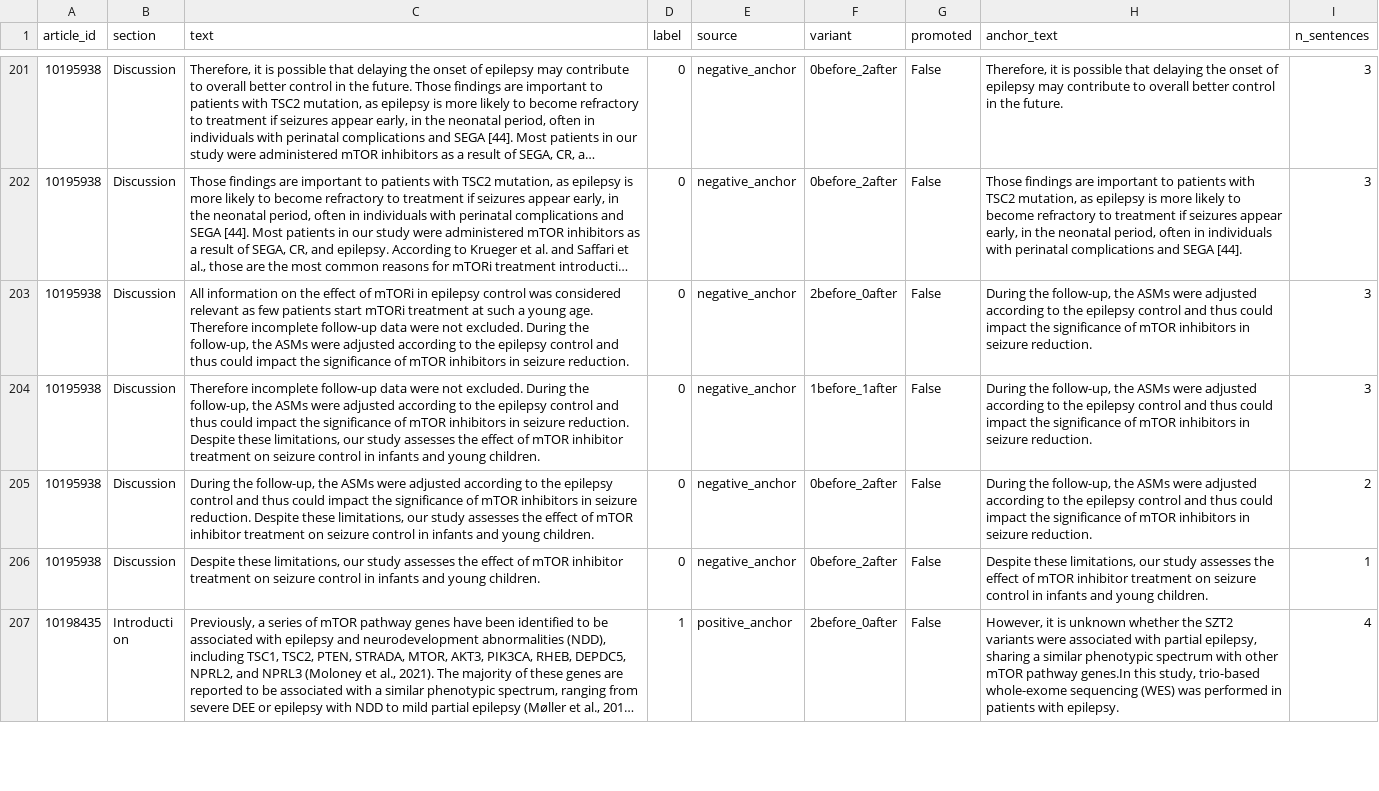
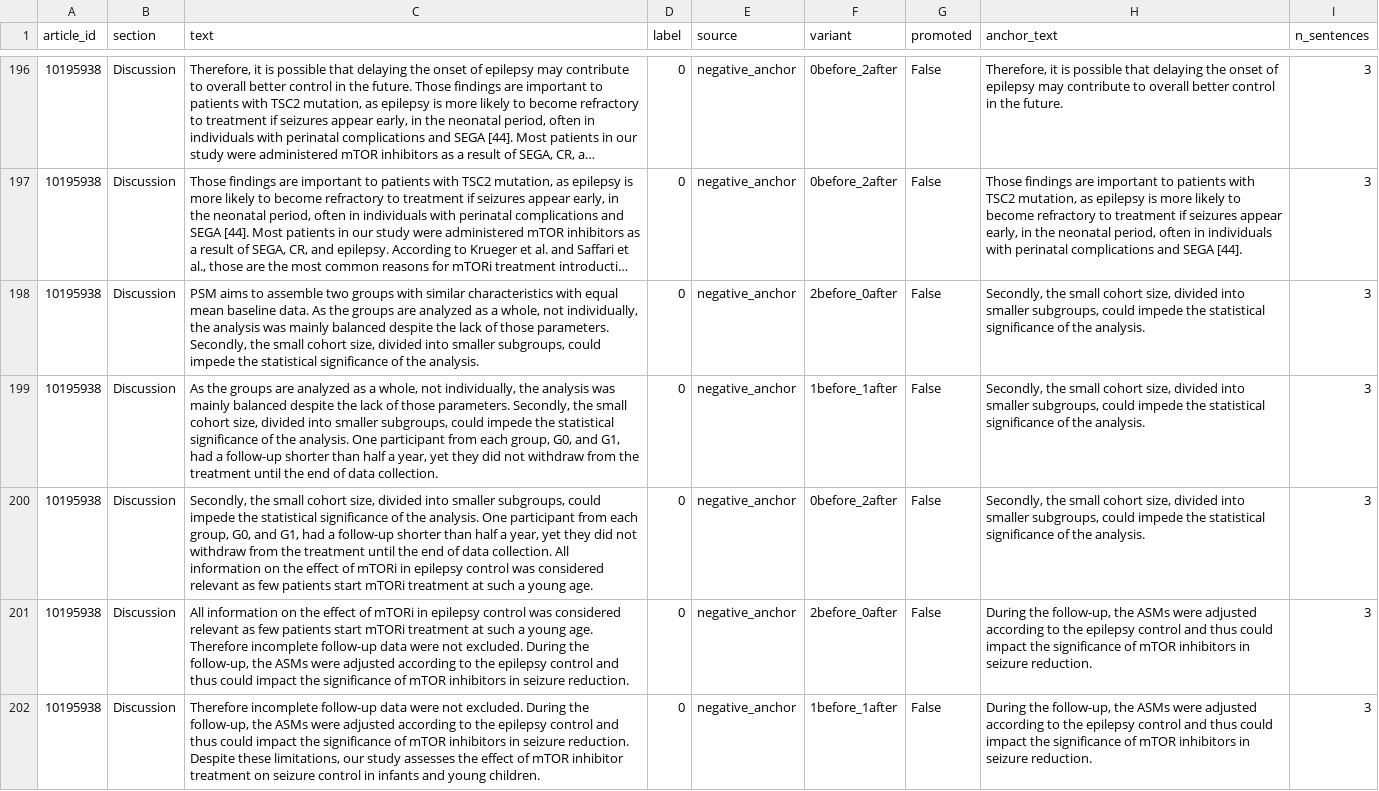
Before and after one commit to zogaya/thesis, a CSV file: data/processed/eval.csv, drawn as a sheet; only a part is shown, gaps mark what is left out; the shorter side is filled out with more unchanged rows; long unchanged cells end in …; the diff covers the shown part only; the diff names each change by its address in the sheet, - before the commit and + after, or states it on an @@ line.

```diff
--- a/data/processed/eval.csv
+++ b/data/processed/eval.csv
+row 198: 10195938 | Discussion | PSM aims to assemble two groups with similar characteristics with equal mean baseline data. As the groups are analyzed as a whole, not individually, the analysis was mainly balanced despite the lack of those parameters. Secondly, the small cohort size, divided into smaller subgroups, could impede the statistical significance of the analysis. | 0 | negative_anchor | 2before_0after | False | Secondly, the small cohort size, divided into smaller subgroups, could impede the statistical significance of the analysis. | 3
+row 199: 10195938 | Discussion | As the groups are analyzed as a whole, not individually, the analysis was mainly balanced despite the lack of those parameters. Secondly, the small cohort size, divided into smaller subgroups, could impede the statistical significance of the analysis. One participant from each group, G0, and G1, had a follow-up shorter than half a year, yet they did not withdraw from the treatment until the end of data collection. | 0 | negative_anchor | 1before_1after | False | Secondly, the small cohort size, divided into smaller subgroups, could impede the statistical significance of the analysis. | 3
+row 200: 10195938 | Discussion | Secondly, the small cohort size, divided into smaller subgroups, could impede the statistical significance of the analysis. One participant from each group, G0, and G1, had a follow-up shorter than half a year, yet they did not withdraw from the treatment until the end of data collection. All information on the effect of mTORi in epilepsy control was considered relevant as few patients start mTORi treatment at such a young age. | 0 | negative_anchor | 0before_2after | False | Secondly, the small cohort size, divided into smaller subgroups, could impede the statistical significance of the analysis. | 3
```
Also changed, not shown: 3 added rows and 5 removed rows elsewhere in this file, 4 other files.
